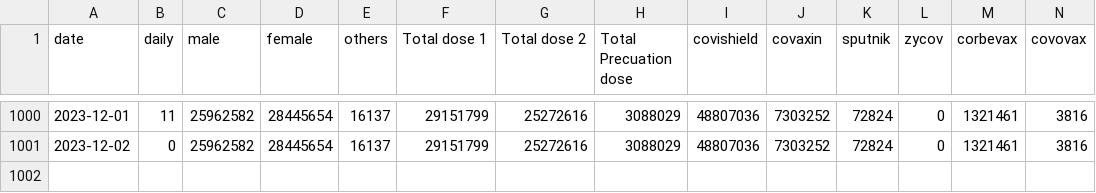
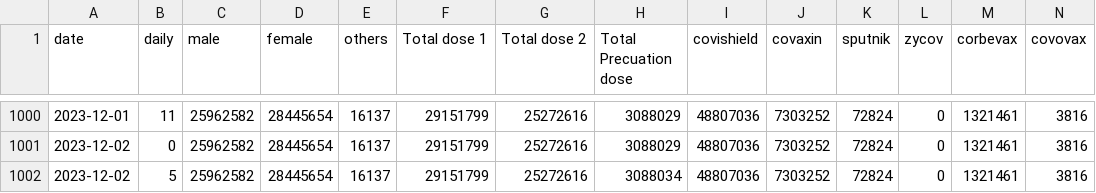
Before and after one commit to opendatakerala/Covid-Vaccination, a CSV file: vaccine_data/kerala.csv, drawn as a sheet; only a part is shown, gaps mark what is left out; rows hold the shown columns only; the diff names each change by its address in the sheet, - before the commit and + after, or states it on an @@ line.

```diff
--- a/vaccine_data/kerala.csv
+++ b/vaccine_data/kerala.csv
+row 1002: 2023-12-02 | 5 | 25962582 | 28445654 | 16137 | 29151799 | 25272616 | 3088034 | 48807036 | 7303252 | 72824 | 0 | 1321461 | 3816
```
Also changed, not shown: vaccine_data/Palakkad.csv, vaccine_data/Thiruvananthapuram.csv.
